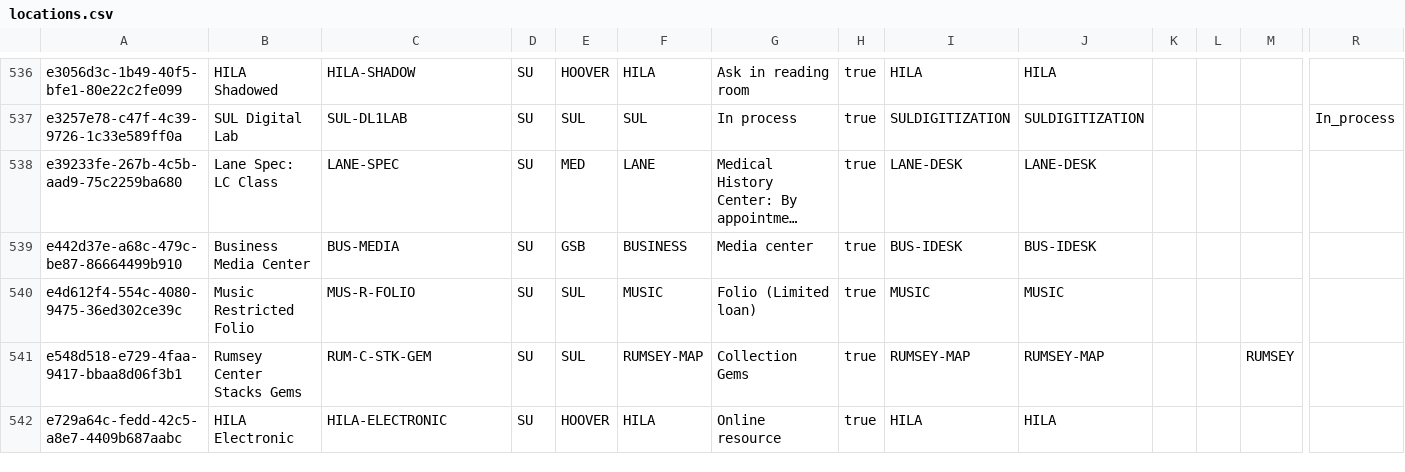
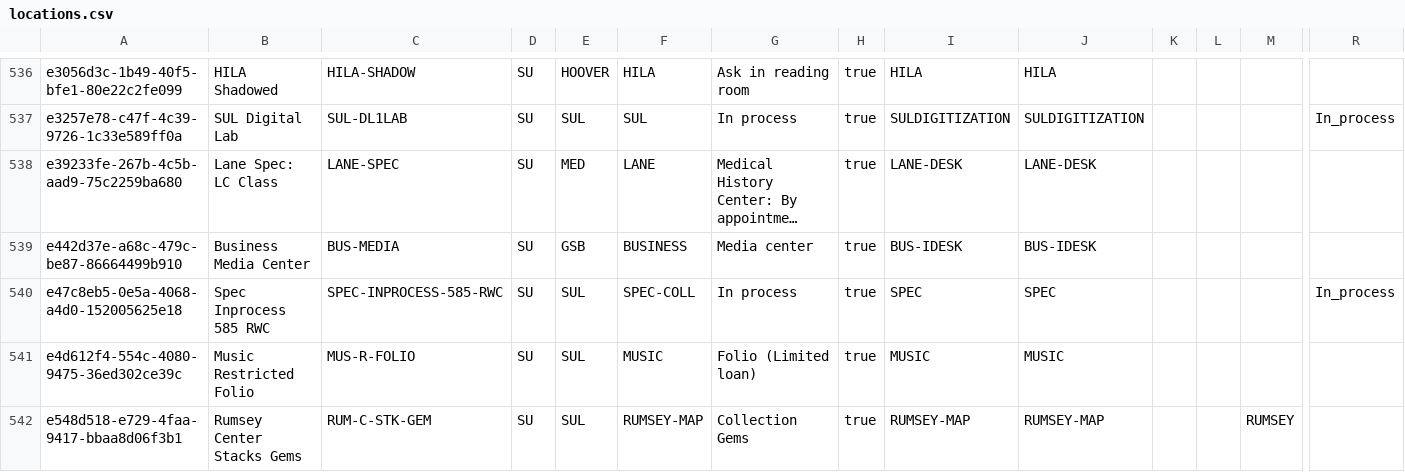
Before and after one commit to sul-dlss/SearchWorks, a CSV file: config/folio/locations.csv, drawn as a sheet; only a part is shown, gaps mark what is left out; the shorter side is filled out with more unchanged rows; long unchanged cells end in …; rows hold the shown columns only; the diff names each change by its address in the sheet, - before the commit and + after, or states it on an @@ line.

Commit message:
Update FOLIO types

```diff
--- a/config/folio/locations.csv
+++ b/config/folio/locations.csv
+row 540: e47c8eb5-0e5a-4068-a4d0-152005625e18 | Spec Inprocess 585 RWC | SPEC-INPROCESS-585-RWC | SU | SUL | SPEC-COLL | In process | true | SPEC | SPEC |  |  |  | In_process
```
Also changed, not shown: 2 other files.
